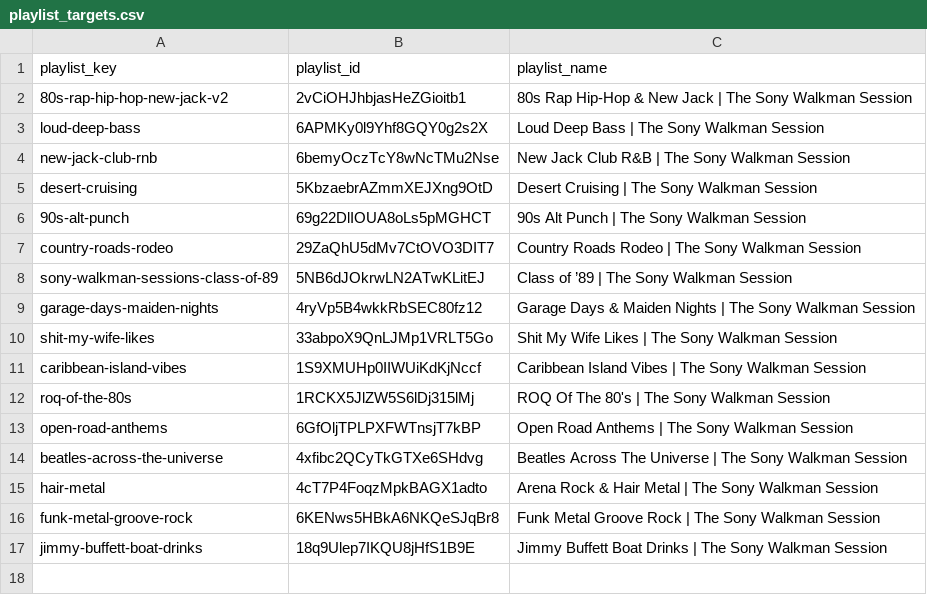
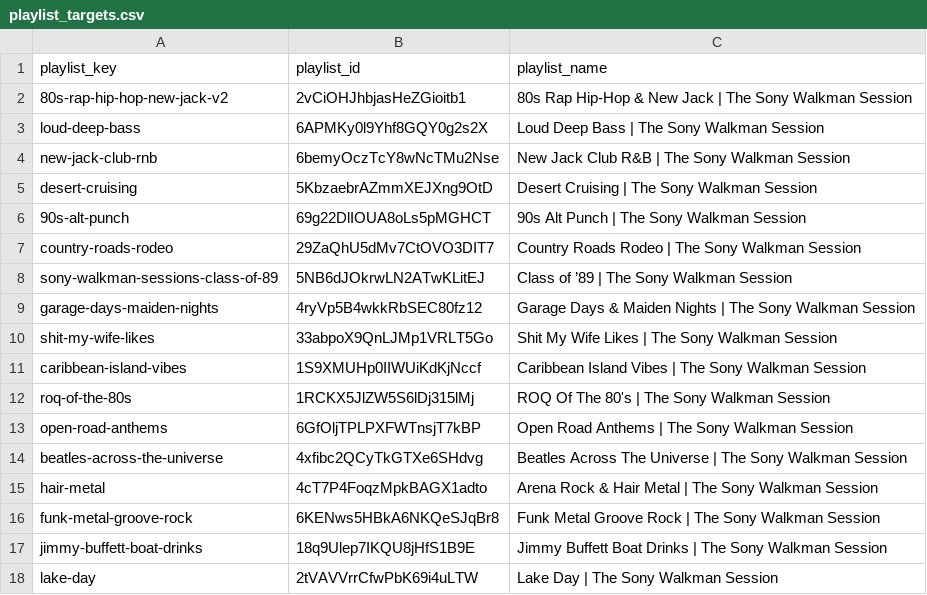
Before and after one commit to ebarber972/spotify-playlist-builder, a CSV file: config/playlist_targets.csv, drawn as a sheet.

Commit message:
Add Spotify target for Lake Day playlist

```diff
--- a/config/playlist_targets.csv
+++ b/config/playlist_targets.csv
@@ -17 +17,2 @@ funk-metal-groove-rock,6KENws5HBkA6NKQeSJqBr8,Funk Metal Groove Rock | The Sony
 jimmy-buffett-boat-drinks,18q9Ulep7IKQU8jHfS1B9E,Jimmy Buffett Boat Drinks | The Sony Walkman Session
+lake-day,2tVAVVrrCfwPbK69i4uLTW,Lake Day | The Sony Walkman Session
```
